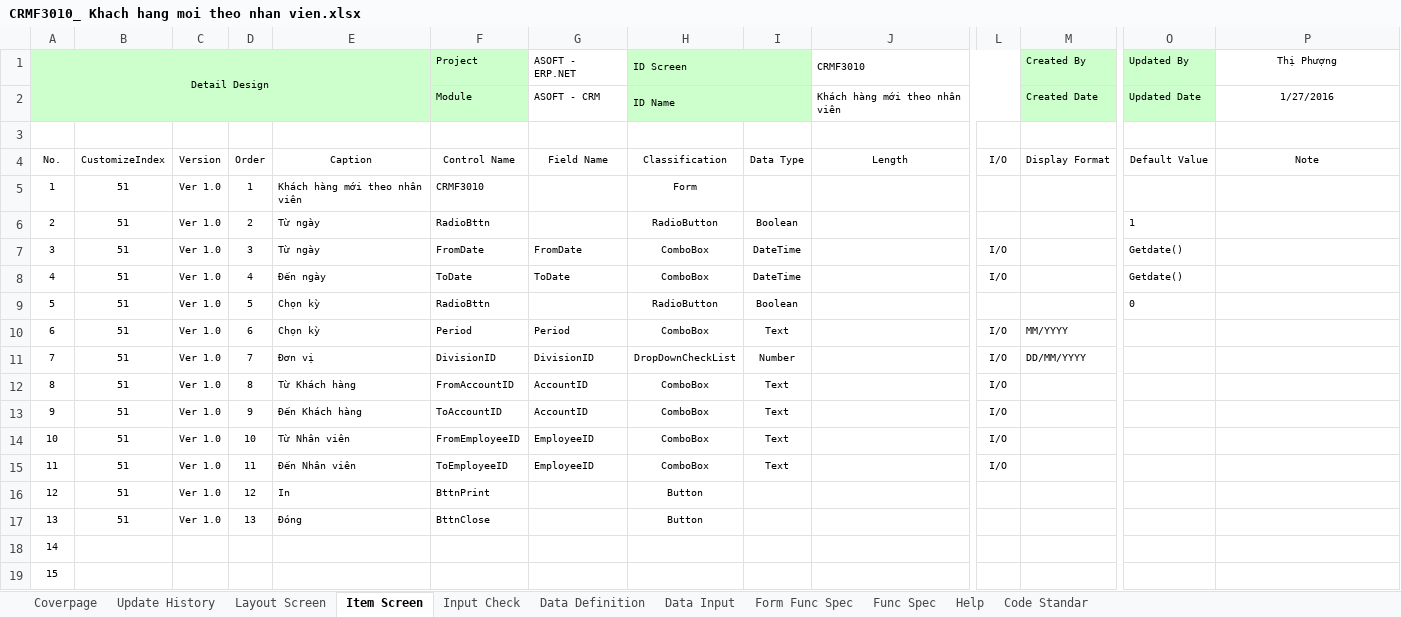
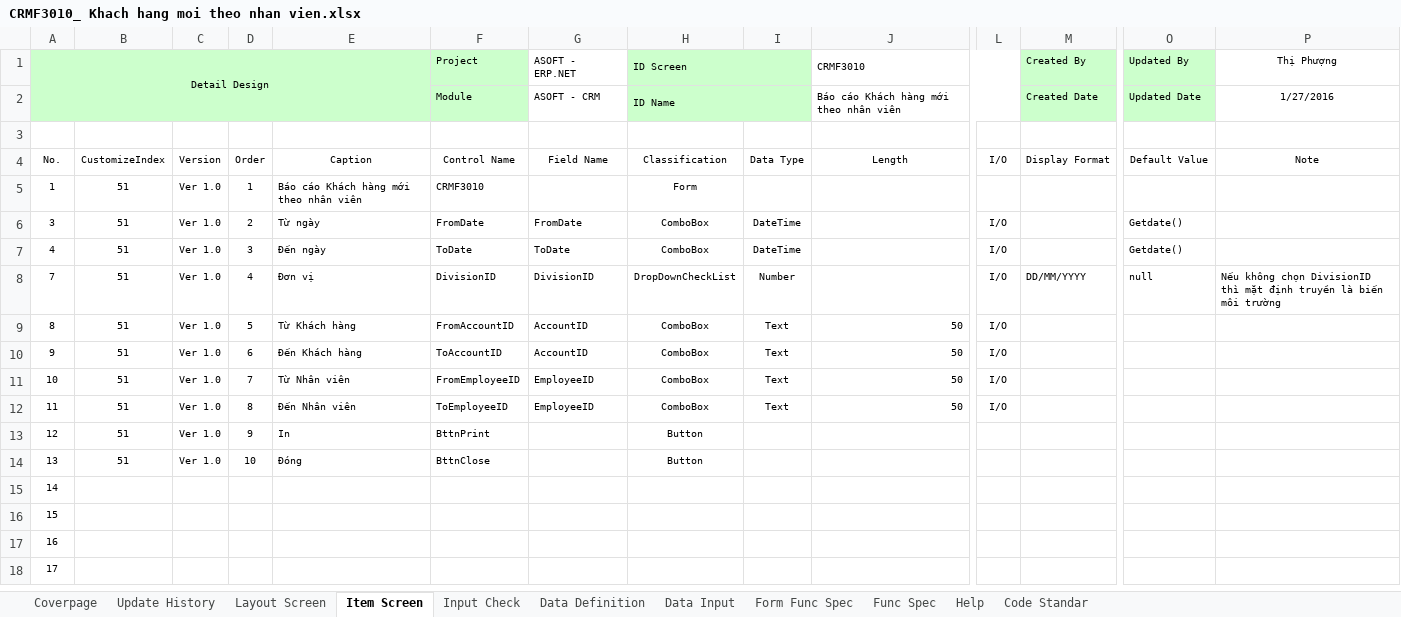
Before and after one commit to ASOFT-Solution/asoft-test-svn, an Excel workbook: 2015/201512/10_DOCUMENT/13_DETAIL_DESIGN/Bao cao KH moi theo nhan vien/CRMF3010_ Khach hang moi theo nhan vien.xlsx, sheet Item Screen, drawn as a sheet; only a part is shown, gaps mark what is left out; the shorter side is filled out with more unchanged rows; values as stored, in another font and other column widths than the file's, no borders; removed rows and columns are numbered as before the commit, all else as after; rows hold the shown columns only; the diff covers the shown part only; the diff names each change by its address in the sheet, - before the commit and + after, or states it on an @@ line.

```diff
--- a/2015/201512/10_DOCUMENT/13_DETAIL_DESIGN/Bao cao KH moi theo nhan vien/CRMF3010_ Khach hang moi theo nhan vien.xlsx (sheet Item Screen)
+++ b/2015/201512/10_DOCUMENT/13_DETAIL_DESIGN/Bao cao KH moi theo nhan vien/CRMF3010_ Khach hang moi theo nhan vien.xlsx (sheet Item Screen)
-J2 (CRMF3010): Khách hàng mới theo nhân viên
+J2 (CRMF3010): Báo cáo Khách hàng mới theo nhân viên
-E5: Khách hàng mới theo nhân viên
+E5: Báo cáo Khách hàng mới theo nhân viên
-row 6: 2 | 51 | Ver 1.0 | 2 | Từ ngày | RadioBttn |  | RadioButton | Boolean |  |  |  | 1
-D6: 3
+D6: 2
-D7: 4
+D7: 3
-row 9: 5 | 51 | Ver 1.0 | 5 | Chọn kỳ | RadioBttn |  | RadioButton | Boolean |  |  |  | 0
-row 10: 6 | 51 | Ver 1.0 | 6 | Chọn kỳ | Period | Period | ComboBox | Text |  | I/O | MM/YYYY
-D8: 7
+D8: 4
-O8 (Updated By): (empty)
+O8 (Updated By): null
-P8 (Thị Phượng): (empty)
+P8 (Thị Phượng): Nếu không chọn DivisionID thì mặt định truyền là biến môi trường
-D9: 8
+D9: 5
-J9:J12 (CRMF3010): (empty)
+J9:J12 (CRMF3010): 50
-D10: 9
+D10: 6
-D11: 10
+D11: 7
-D12: 11
+D12: 8
-D13: 12
+D13: 9
-D14: 13
+D14: 10
```
Also changed, not shown: 31 added rows elsewhere in this sheet, sheet Data Input, sheet Data Definition, sheet Form Func Spec, sheet Layout Screen, sheet Func Spec, sheet Update History, 1 more sheet, charts or pictures, 2015/201512/10_DOCUMENT/13_DETAIL_DESIGN/Bao cao KH moi theo nhan vien/CRMR30101_Bao cao KH moi theo nhan vien.xlsx, 3 other files.
